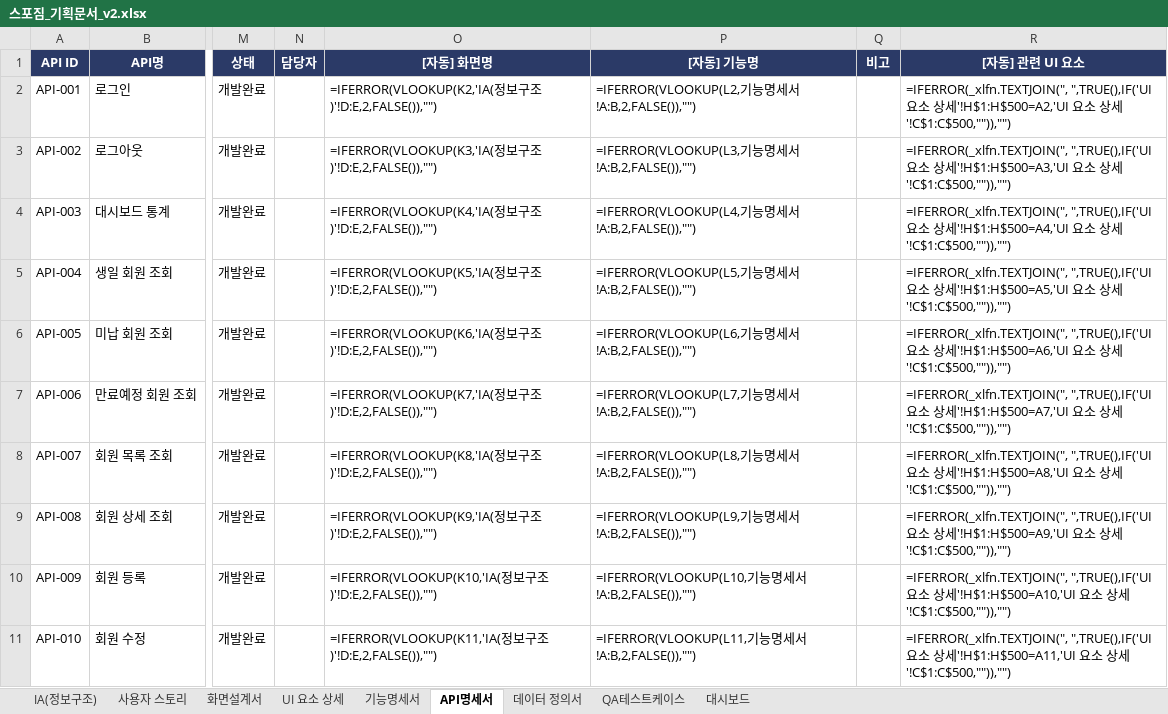
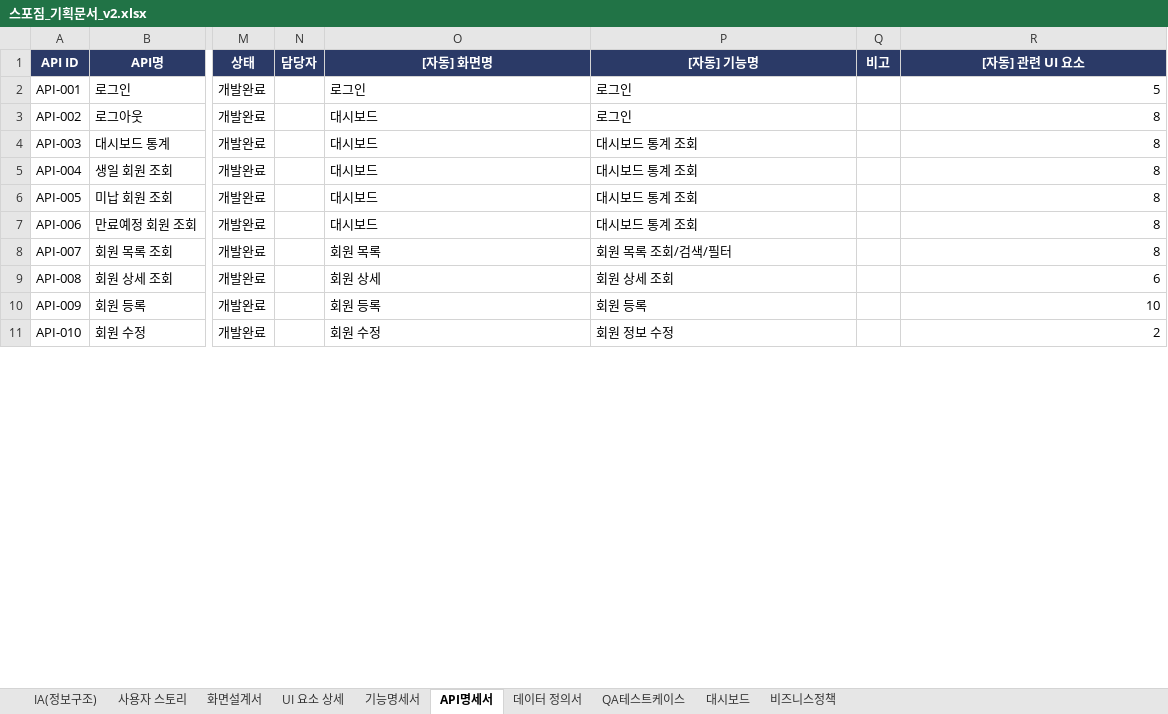
Before and after one commit to dev-spogym/admin-pando, an Excel workbook: excel/스포짐_기획문서_v2.xlsx, sheet API명세서, drawn as a sheet; only a part is shown, gaps mark what is left out; values as stored, in another font and other column widths than the file's, no borders; formulas without a stored value are shown as written; the diff covers the shown part only; the diff names each change by its address in the sheet, - before the commit and + after, or states it on an @@ line.

```diff
--- a/excel/스포짐_기획문서_v2.xlsx (sheet API명세서)
+++ b/excel/스포짐_기획문서_v2.xlsx (sheet API명세서)
+sheet tab: 비즈니스정책
-O2 ([자동] 화면명): =IFERROR(VLOOKUP(K2,'IA(정보구조)'!D:E,2,FALSE()),"")
+O2 ([자동] 화면명): 로그인
-P2 ([자동] 기능명): =IFERROR(VLOOKUP(L2,기능명세서!A:B,2,FALSE()),"")
+P2 ([자동] 기능명): 로그인
-R2 ([자동] 관련 UI 요소): =IFERROR(_xlfn.TEXTJOIN(", ",TRUE(),IF('UI 요소 상세'!H$1:H$500=A2,'UI 요소 상세'!C$1:C$500,"")),"")
+R2 ([자동] 관련 UI 요소): 5
-O3 ([자동] 화면명): =IFERROR(VLOOKUP(K3,'IA(정보구조)'!D:E,2,FALSE()),"")
+O3 ([자동] 화면명): 대시보드
-P3 ([자동] 기능명): =IFERROR(VLOOKUP(L3,기능명세서!A:B,2,FALSE()),"")
+P3 ([자동] 기능명): 로그인
-R3 ([자동] 관련 UI 요소): =IFERROR(_xlfn.TEXTJOIN(", ",TRUE(),IF('UI 요소 상세'!H$1:H$500=A3,'UI 요소 상세'!C$1:C$500,"")),"")
+R3 ([자동] 관련 UI 요소): 8
-O4 ([자동] 화면명): =IFERROR(VLOOKUP(K4,'IA(정보구조)'!D:E,2,FALSE()),"")
+O4 ([자동] 화면명): 대시보드
-P4 ([자동] 기능명): =IFERROR(VLOOKUP(L4,기능명세서!A:B,2,FALSE()),"")
+P4 ([자동] 기능명): 대시보드 통계 조회
-R4 ([자동] 관련 UI 요소): =IFERROR(_xlfn.TEXTJOIN(", ",TRUE(),IF('UI 요소 상세'!H$1:H$500=A4,'UI 요소 상세'!C$1:C$500,"")),"")
+R4 ([자동] 관련 UI 요소): 8
-O5 ([자동] 화면명): =IFERROR(VLOOKUP(K5,'IA(정보구조)'!D:E,2,FALSE()),"")
+O5 ([자동] 화면명): 대시보드
-P5 ([자동] 기능명): =IFERROR(VLOOKUP(L5,기능명세서!A:B,2,FALSE()),"")
+P5 ([자동] 기능명): 대시보드 통계 조회
-R5 ([자동] 관련 UI 요소): =IFERROR(_xlfn.TEXTJOIN(", ",TRUE(),IF('UI 요소 상세'!H$1:H$500=A5,'UI 요소 상세'!C$1:C$500,"")),"")
+R5 ([자동] 관련 UI 요소): 8
-O6 ([자동] 화면명): =IFERROR(VLOOKUP(K6,'IA(정보구조)'!D:E,2,FALSE()),"")
+O6 ([자동] 화면명): 대시보드
-P6 ([자동] 기능명): =IFERROR(VLOOKUP(L6,기능명세서!A:B,2,FALSE()),"")
+P6 ([자동] 기능명): 대시보드 통계 조회
-R6 ([자동] 관련 UI 요소): =IFERROR(_xlfn.TEXTJOIN(", ",TRUE(),IF('UI 요소 상세'!H$1:H$500=A6,'UI 요소 상세'!C$1:C$500,"")),"")
+R6 ([자동] 관련 UI 요소): 8
-O7 ([자동] 화면명): =IFERROR(VLOOKUP(K7,'IA(정보구조)'!D:E,2,FALSE()),"")
+O7 ([자동] 화면명): 대시보드
-P7 ([자동] 기능명): =IFERROR(VLOOKUP(L7,기능명세서!A:B,2,FALSE()),"")
+P7 ([자동] 기능명): 대시보드 통계 조회
-R7 ([자동] 관련 UI 요소): =IFERROR(_xlfn.TEXTJOIN(", ",TRUE(),IF('UI 요소 상세'!H$1:H$500=A7,'UI 요소 상세'!C$1:C$500,"")),"")
+R7 ([자동] 관련 UI 요소): 8
-O8 ([자동] 화면명): =IFERROR(VLOOKUP(K8,'IA(정보구조)'!D:E,2,FALSE()),"")
+O8 ([자동] 화면명): 회원 목록
-P8 ([자동] 기능명): =IFERROR(VLOOKUP(L8,기능명세서!A:B,2,FALSE()),"")
+P8 ([자동] 기능명): 회원 목록 조회/검색/필터
-R8 ([자동] 관련 UI 요소): =IFERROR(_xlfn.TEXTJOIN(", ",TRUE(),IF('UI 요소 상세'!H$1:H$500=A8,'UI 요소 상세'!C$1:C$500,"")),"")
+R8 ([자동] 관련 UI 요소): 8
-O9 ([자동] 화면명): =IFERROR(VLOOKUP(K9,'IA(정보구조)'!D:E,2,FALSE()),"")
+O9 ([자동] 화면명): 회원 상세
-P9 ([자동] 기능명): =IFERROR(VLOOKUP(L9,기능명세서!A:B,2,FALSE()),"")
+P9 ([자동] 기능명): 회원 상세 조회
-R9 ([자동] 관련 UI 요소): =IFERROR(_xlfn.TEXTJOIN(", ",TRUE(),IF('UI 요소 상세'!H$1:H$500=A9,'UI 요소 상세'!C$1:C$500,"")),"")
+R9 ([자동] 관련 UI 요소): 6
-O10 ([자동] 화면명): =IFERROR(VLOOKUP(K10,'IA(정보구조)'!D:E,2,FALSE()),"")
+O10 ([자동] 화면명): 회원 등록
-P10 ([자동] 기능명): =IFERROR(VLOOKUP(L10,기능명세서!A:B,2,FALSE()),"")
+P10 ([자동] 기능명): 회원 등록
-R10 ([자동] 관련 UI 요소): =IFERROR(_xlfn.TEXTJOIN(", ",TRUE(),IF('UI 요소 상세'!H$1:H$500=A10,'UI 요소 상세'!C$1:C$500,"")),"")
+R10 ([자동] 관련 UI 요소): 10
-O11 ([자동] 화면명): =IFERROR(VLOOKUP(K11,'IA(정보구조)'!D:E,2,FALSE()),"")
+O11 ([자동] 화면명): 회원 수정
-P11 ([자동] 기능명): =IFERROR(VLOOKUP(L11,기능명세서!A:B,2,FALSE()),"")
+P11 ([자동] 기능명): 회원 정보 수정
-R11 ([자동] 관련 UI 요소): =IFERROR(_xlfn.TEXTJOIN(", ",TRUE(),IF('UI 요소 상세'!H$1:H$500=A11,'UI 요소 상세'!C$1:C$500,"")),"")
+R11 ([자동] 관련 UI 요소): 2
```
Also changed, not shown: 51 edited cells elsewhere in this sheet, sheet UI 요소 상세, sheet 화면설계서, sheet 데이터 정의서, sheet 기능명세서, sheet QA테스트케이스, sheet 사용자 스토리, 1 more sheet, 44 other files.
